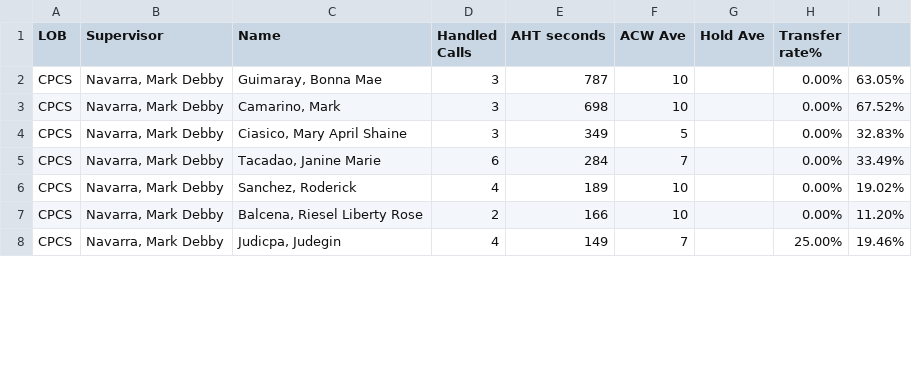
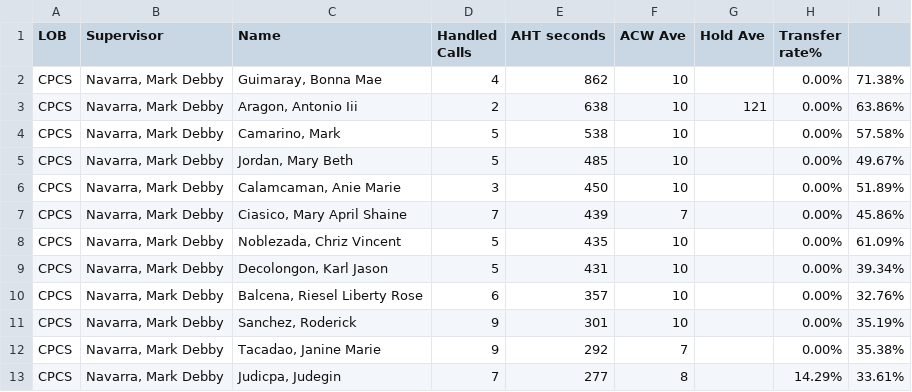
Before and after one commit to mosaicphl/CPCSAHTinterval, a CSV file: cpcs.csv, drawn as a sheet; only a part is shown; the diff covers the shown part only.

```diff
--- a/cpcs.csv
+++ b/cpcs.csv
@@ -1,8 +1,13 @@
 LOB,Supervisor,Name ,Handled Calls ,AHT seconds,ACW Ave,Hold Ave,Transfer rate%,
-CPCS,"Navarra, Mark Debby","Guimaray, Bonna Mae",3,787,10,,0.00%,63.05%
-CPCS,"Navarra, Mark Debby","Camarino, Mark",3,698,10,,0.00%,67.52%
-CPCS,"Navarra, Mark Debby","Ciasico, Mary April Shaine",3,349,5,,0.00%,32.83%
-CPCS,"Navarra, Mark Debby","Tacadao, Janine Marie",6,284,7,,0.00%,33.49%
-CPCS,"Navarra, Mark Debby","Sanchez, Roderick",4,189,10,,0.00%,19.02%
-CPCS,"Navarra, Mark Debby","Balcena, Riesel Liberty Rose",2,166,10,,0.00%,11.20%
-CPCS,"Navarra, Mark Debby","Judicpa, Judegin",4,149,7,,25.00%,19.46%
+CPCS,"Navarra, Mark Debby","Guimaray, Bonna Mae",4,862,10,,0.00%,71.38%
+CPCS,"Navarra, Mark Debby","Aragon, Antonio Iii",2,638,10,121,0.00%,63.86%
+CPCS,"Navarra, Mark Debby","Camarino, Mark",5,538,10,,0.00%,57.58%
+CPCS,"Navarra, Mark Debby","Jordan, Mary Beth",5,485,10,,0.00%,49.67%
+CPCS,"Navarra, Mark Debby","Calamcaman, Anie Marie",3,450,10,,0.00%,51.89%
+CPCS,"Navarra, Mark Debby","Ciasico, Mary April Shaine",7,439,7,,0.00%,45.86%
+CPCS,"Navarra, Mark Debby","Noblezada, Chriz Vincent",5,435,10,,0.00%,61.09%
+CPCS,"Navarra, Mark Debby","Decolongon, Karl Jason",5,431,10,,0.00%,39.34%
+CPCS,"Navarra, Mark Debby","Balcena, Riesel Liberty Rose",6,357,10,,0.00%,32.76%
+CPCS,"Navarra, Mark Debby","Sanchez, Roderick",9,301,10,,0.00%,35.19%
+CPCS,"Navarra, Mark Debby","Tacadao, Janine Marie",9,292,7,,0.00%,35.38%
+CPCS,"Navarra, Mark Debby","Judicpa, Judegin",7,277,8,,14.29%,33.61%
```
Also changed, not shown: 5 added rows, 2 removed rows and 18 edited cells elsewhere in this file, cpcsAHT.csv.
